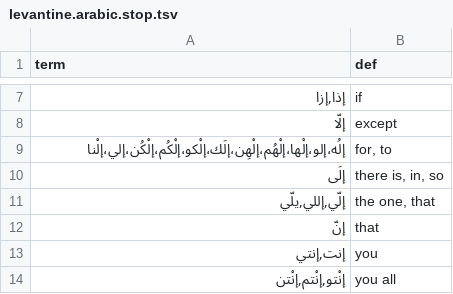
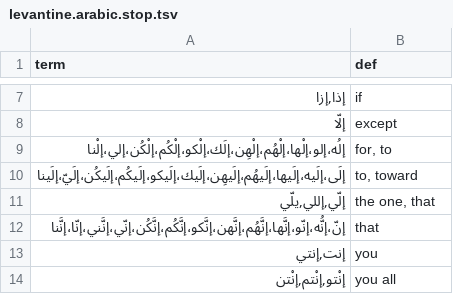
Before and after one commit to iadnanmukhtar/levantinereader, a TSV file: assets/levantine.arabic.stop.tsv, drawn as a sheet; only a part is shown, gaps mark what is left out.

```diff
--- a/assets/levantine.arabic.stop.tsv
+++ b/assets/levantine.arabic.stop.tsv
@@ -9,5 +9,5 @@ term	def
 إلُه،إلو،إلْها،إلْهُم،إلْهِن،إلَك،إلْكو،إلْكُم،إلْكُن،إلي،إلْنا	for, to
-إلَى	there is, in, so
+إلَى،إلَيه،إلَيها،إلَيهُم،إلَيهِن،إلَيك،إلَيكو،إلَيكُم،إلَيكُن،إلَيّ،إلَينا	to, toward
 إلّي,إللي,يلّي	the one, that
-إنّ	that
+إنّ،إنُّه،إنّو،إنَّها،إنَّهُم،إنَّهن،إنَّكو،إنَّكُم،إنَّكُن،إنّي،إنَّني،إنّا،إنَّنا	that
 إنت,إنتي	you
```
Also changed, not shown: assets/levantine.arabic.verbs.tsv.
